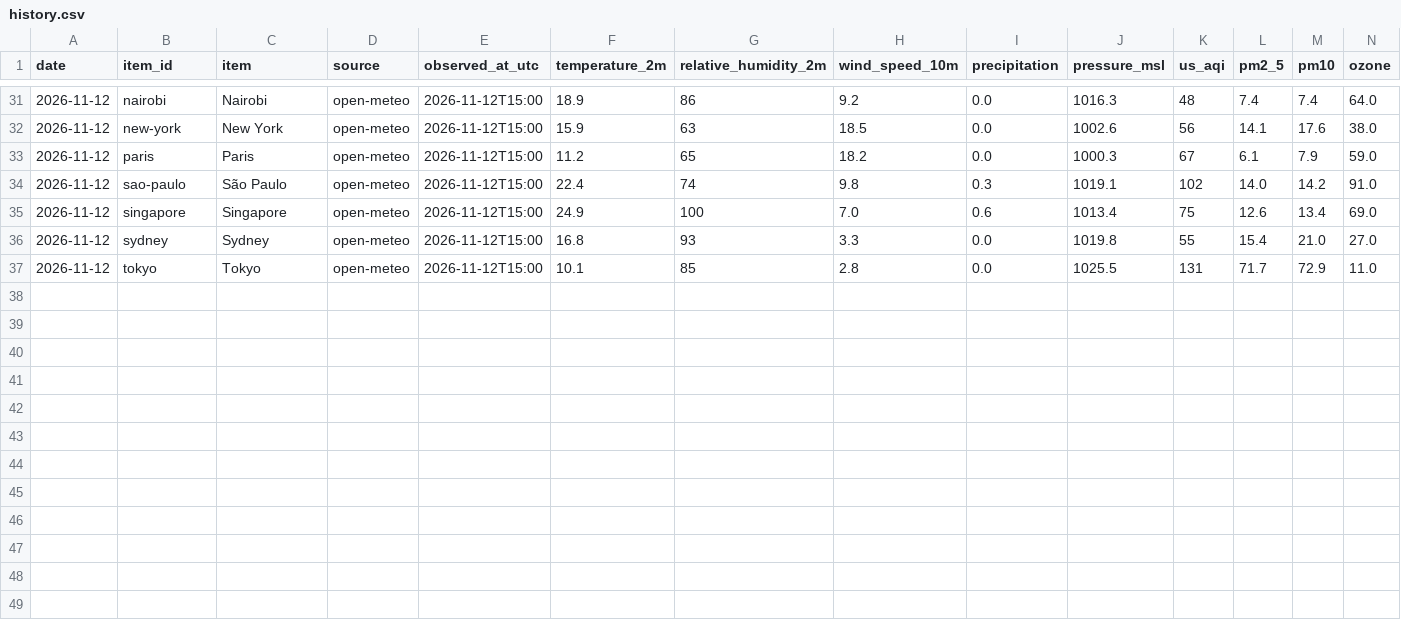
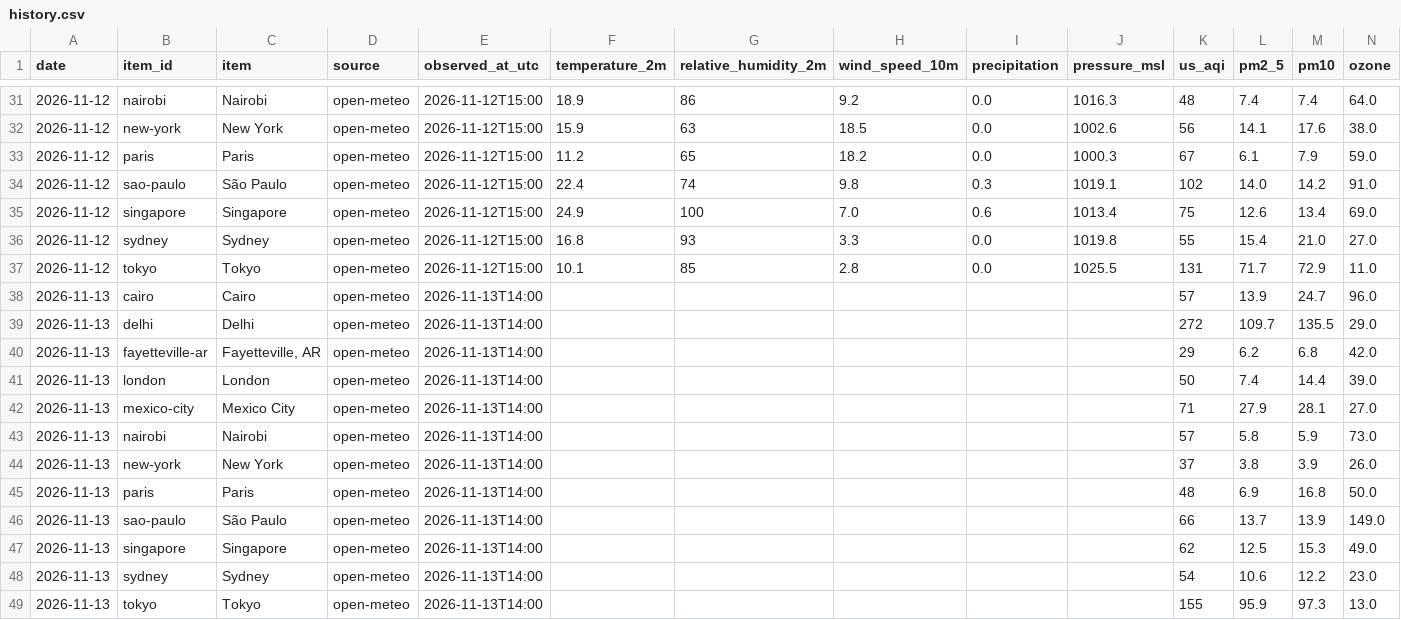
Before and after one commit to ekschallenberg/nimbus2000, a CSV file: data/history.csv, drawn as a sheet; only a part is shown, gaps mark what is left out.

```diff
--- a/data/history.csv
+++ b/data/history.csv
@@ -37 +37,13 @@ date,item_id,item,source,observed_at_utc,temperature_2m,relative_humidity_2m,win
 2026-11-12,tokyo,Tokyo,open-meteo,2026-11-12T15:00,10.1,85,2.8,0.0,1025.5,131,71.7,72.9,11.0
+2026-11-13,cairo,Cairo,open-meteo,2026-11-13T14:00,,,,,,57,13.9,24.7,96.0
+2026-11-13,delhi,Delhi,open-meteo,2026-11-13T14:00,,,,,,272,109.7,135.5,29.0
+2026-11-13,fayetteville-ar,"Fayetteville, AR",open-meteo,2026-11-13T14:00,,,,,,29,6.2,6.8,42.0
+2026-11-13,london,London,open-meteo,2026-11-13T14:00,,,,,,50,7.4,14.4,39.0
+2026-11-13,mexico-city,Mexico City,open-meteo,2026-11-13T14:00,,,,,,71,27.9,28.1,27.0
+2026-11-13,nairobi,Nairobi,open-meteo,2026-11-13T14:00,,,,,,57,5.8,5.9,73.0
+2026-11-13,new-york,New York,open-meteo,2026-11-13T14:00,,,,,,37,3.8,3.9,26.0
+2026-11-13,paris,Paris,open-meteo,2026-11-13T14:00,,,,,,48,6.9,16.8,50.0
+2026-11-13,sao-paulo,São Paulo,open-meteo,2026-11-13T14:00,,,,,,66,13.7,13.9,149.0
+2026-11-13,singapore,Singapore,open-meteo,2026-11-13T14:00,,,,,,62,12.5,15.3,49.0
+2026-11-13,sydney,Sydney,open-meteo,2026-11-13T14:00,,,,,,54,10.6,12.2,23.0
+2026-11-13,tokyo,Tokyo,open-meteo,2026-11-13T14:00,,,,,,155,95.9,97.3,13.0
```
Also changed, not shown: 3 other files.
